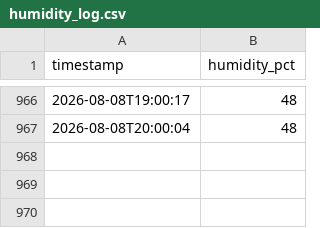
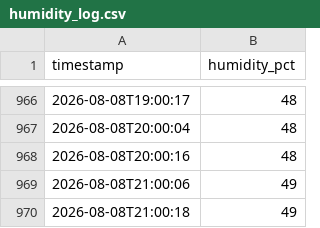
Before and after one commit to gdemombynes/beehive-humidity, a CSV file: midea-humidity/humidity_log.csv, drawn as a sheet; only a part is shown, gaps mark what is left out; the diff names each change by its address in the sheet, - before the commit and + after, or states it on an @@ line.

Commit message:
log: 2026-08-08 21:00

```diff
--- a/midea-humidity/humidity_log.csv
+++ b/midea-humidity/humidity_log.csv
+row 968: 2026-08-08T20:00:16 | 48
+row 969: 2026-08-08T21:00:06 | 49
+row 970: 2026-08-08T21:00:18 | 49
```
